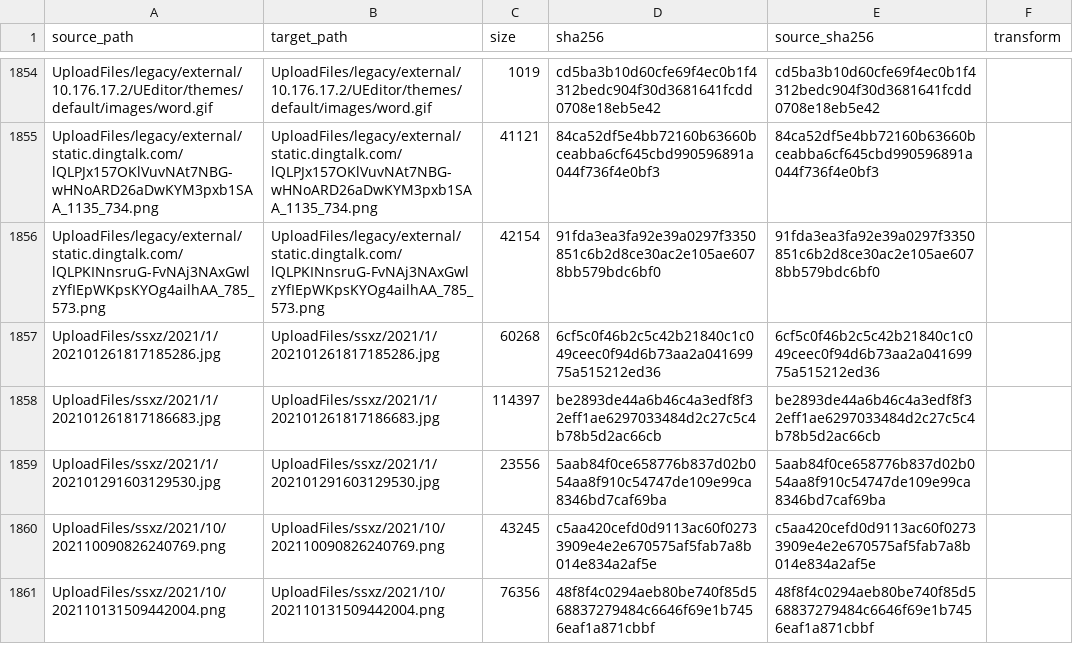
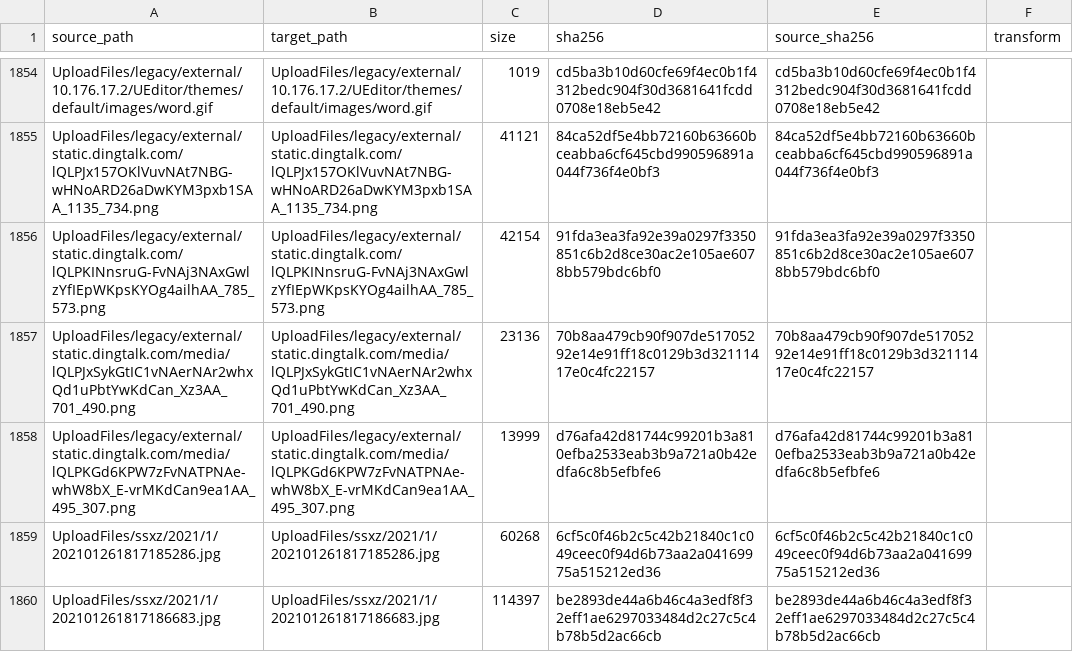
Before and after one commit to tangyixiao/Shaoxingyizhong-img-misc, a TSV file: manifest.tsv, drawn as a sheet; only a part is shown, gaps mark what is left out; the shorter side is filled out with more unchanged rows; the diff names each change by its address in the sheet, - before the commit and + after, or states it on an @@ line.

```diff
--- a/manifest.tsv
+++ b/manifest.tsv
+row 1857: UploadFiles/legacy/external/static.dingtalk.com/media/lQLPJxSykGtIC1vNAerNAr2whxQd1uPbtYwKdCan_Xz3AA_701_490.png | UploadFiles/legacy/external/static.dingtalk.com/media/lQLPJxSykGtIC1vNAerNAr2whxQd1uPbtYwKdCan_Xz3AA_701_490.png | 23136 | 70b8aa479cb90f907de51705292e14e91ff18c0129b3d32111417e0c4fc22157 | 70b8aa479cb90f907de51705292e14e91ff18c0129b3d32111417e0c4fc22157
+row 1858: UploadFiles/legacy/external/static.dingtalk.com/media/lQLPKGd6KPW7zFvNATPNAe-whW8bX_E-vrMKdCan9ea1AA_495_307.png | UploadFiles/legacy/external/static.dingtalk.com/media/lQLPKGd6KPW7zFvNATPNAe-whW8bX_E-vrMKdCan9ea1AA_495_307.png | 13999 | d76afa42d81744c99201b3a810efba2533eab3b9a721a0b42edfa6c8b5efbfe6 | d76afa42d81744c99201b3a810efba2533eab3b9a721a0b42edfa6c8b5efbfe6
```
Also changed, not shown: 2 other files.
